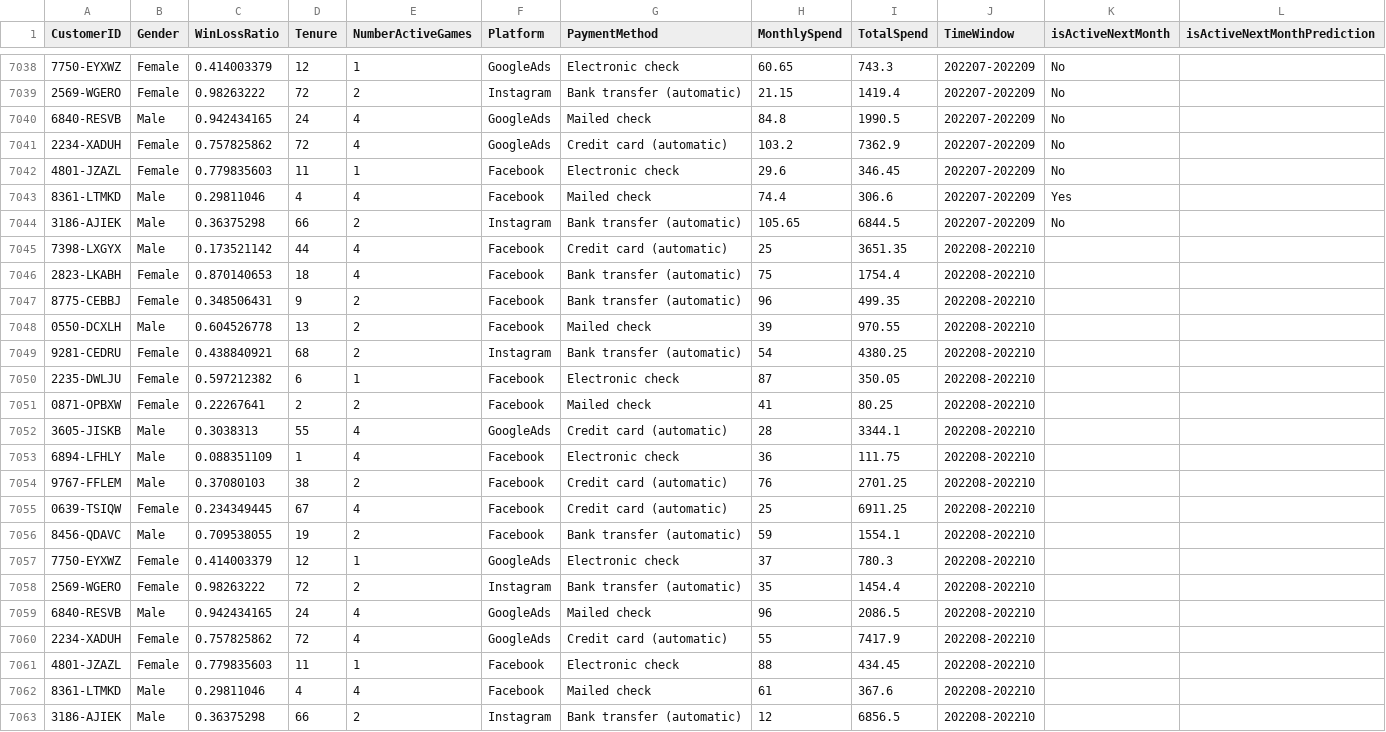
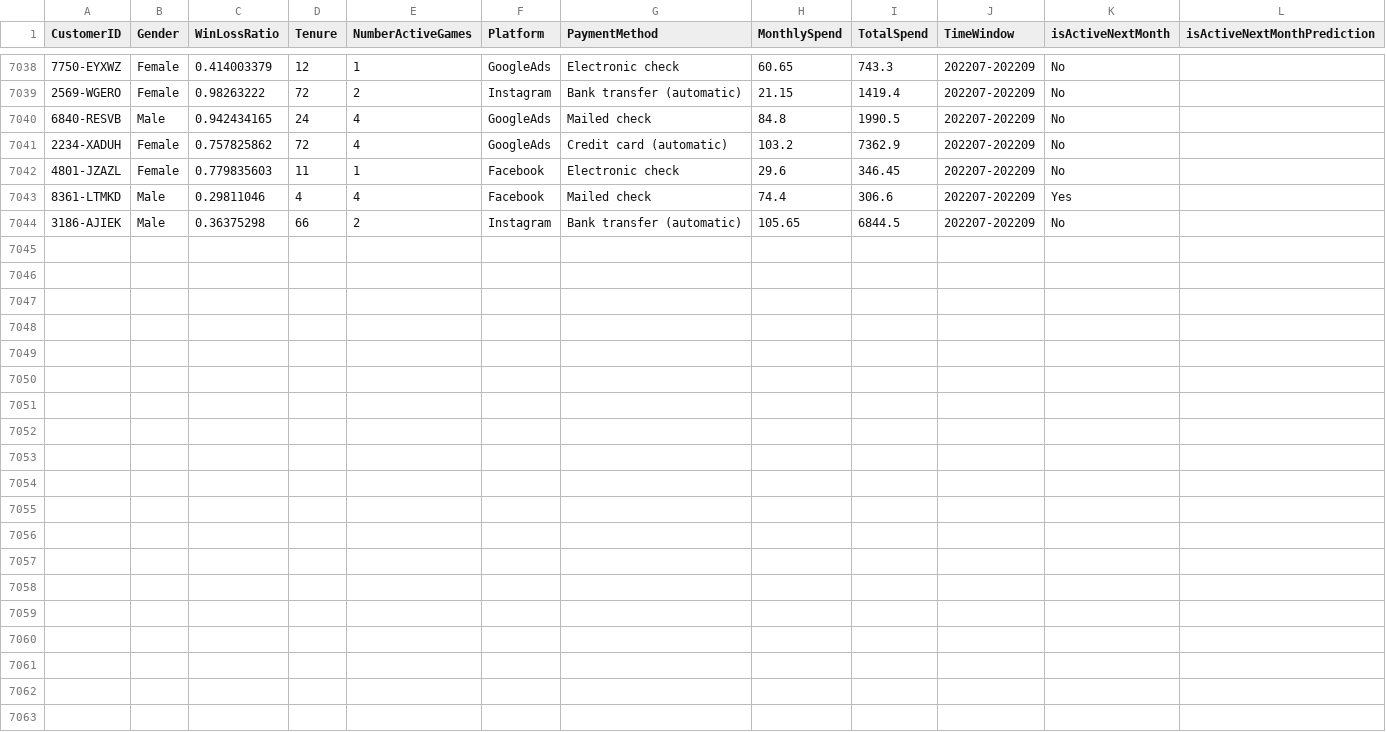
Before and after one commit to julie-nguyen-ds/churn-prediction-gaming, a CSV file: data/Customer-Churn-Data.csv, drawn as a sheet; only a part is shown, gaps mark what is left out; the diff names each change by its address in the sheet, - before the commit and + after, or states it on an @@ line.

Commit message:
change data for explanation

```diff
--- a/data/Customer-Churn-Data.csv
+++ b/data/Customer-Churn-Data.csv
-row 7045: 7398-LXGYX | Male | 0.173521142 | 44 | 4 | Facebook | Credit card (automatic) | 25 | 3651.35 | 202208-202210
-row 7046: 2823-LKABH | Female | 0.870140653 | 18 | 4 | Facebook | Bank transfer (automatic) | 75 | 1754.4 | 202208-202210
-row 7047: 8775-CEBBJ | Female | 0.348506431 | 9 | 2 | Facebook | Bank transfer (automatic) | 96 | 499.35 | 202208-202210
-row 7048: 0550-DCXLH | Male | 0.604526778 | 13 | 2 | Facebook | Mailed check | 39 | 970.55 | 202208-202210
-row 7049: 9281-CEDRU | Female | 0.438840921 | 68 | 2 | Instagram | Bank transfer (automatic) | 54 | 4380.25 | 202208-202210
-row 7050: 2235-DWLJU | Female | 0.597212382 | 6 | 1 | Facebook | Electronic check | 87 | 350.05 | 202208-202210
-row 7051: 0871-OPBXW | Female | 0.22267641 | 2 | 2 | Facebook | Mailed check | 41 | 80.25 | 202208-202210
-row 7052: 3605-JISKB | Male | 0.3038313 | 55 | 4 | GoogleAds | Credit card (automatic) | 28 | 3344.1 | 202208-202210
-row 7053: 6894-LFHLY | Male | 0.088351109 | 1 | 4 | Facebook | Electronic check | 36 | 111.75 | 202208-202210
-row 7054: 9767-FFLEM | Male | 0.37080103 | 38 | 2 | Facebook | Credit card (automatic) | 76 | 2701.25 | 202208-202210
-row 7055: 0639-TSIQW | Female | 0.234349445 | 67 | 4 | Facebook | Credit card (automatic) | 25 | 6911.25 | 202208-202210
-row 7056: 8456-QDAVC | Male | 0.709538055 | 19 | 2 | Facebook | Bank transfer (automatic) | 59 | 1554.1 | 202208-202210
-row 7057: 7750-EYXWZ | Female | 0.414003379 | 12 | 1 | GoogleAds | Electronic check | 37 | 780.3 | 202208-202210
-row 7058: 2569-WGERO | Female | 0.98263222 | 72 | 2 | Instagram | Bank transfer (automatic) | 35 | 1454.4 | 202208-202210
-row 7059: 6840-RESVB | Male | 0.942434165 | 24 | 4 | GoogleAds | Mailed check | 96 | 2086.5 | 202208-202210
-row 7060: 2234-XADUH | Female | 0.757825862 | 72 | 4 | GoogleAds | Credit card (automatic) | 55 | 7417.9 | 202208-202210
-row 7061: 4801-JZAZL | Female | 0.779835603 | 11 | 1 | Facebook | Electronic check | 88 | 434.45 | 202208-202210
-row 7062: 8361-LTMKD | Male | 0.29811046 | 4 | 4 | Facebook | Mailed check | 61 | 367.6 | 202208-202210
-row 7063: 3186-AJIEK | Male | 0.36375298 | 66 | 2 | Instagram | Bank transfer (automatic) | 12 | 6856.5 | 202208-202210
```
Also changed, not shown: 1 other file.
